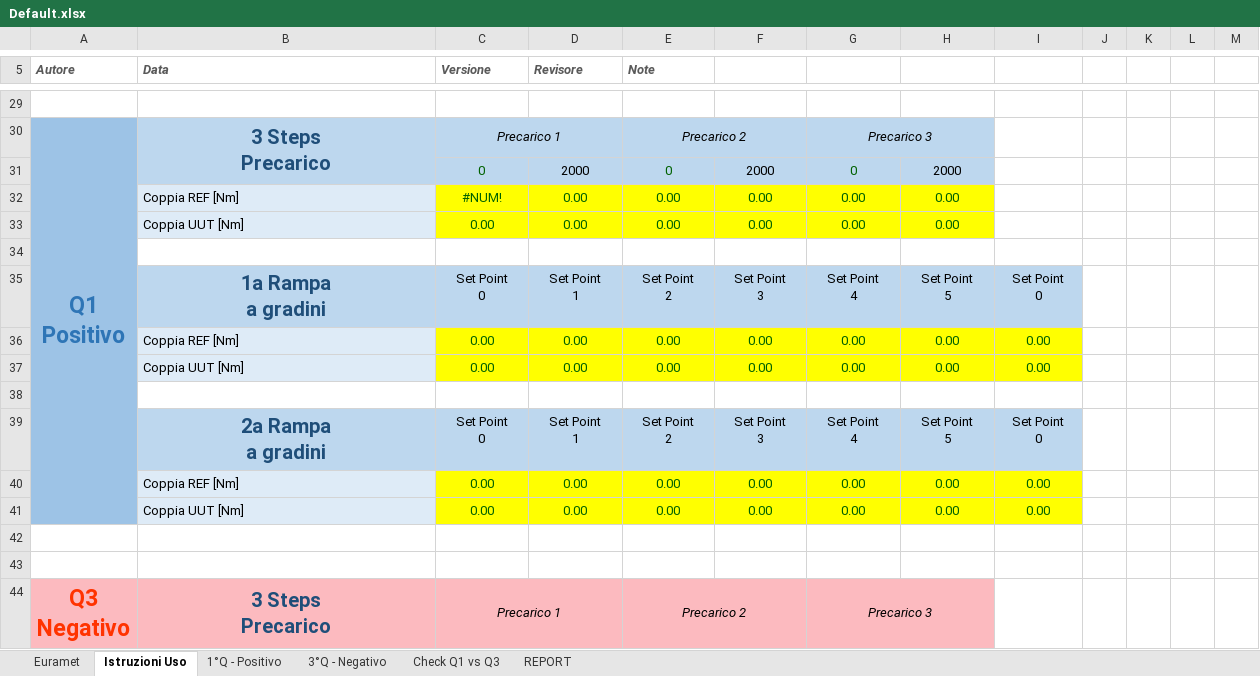
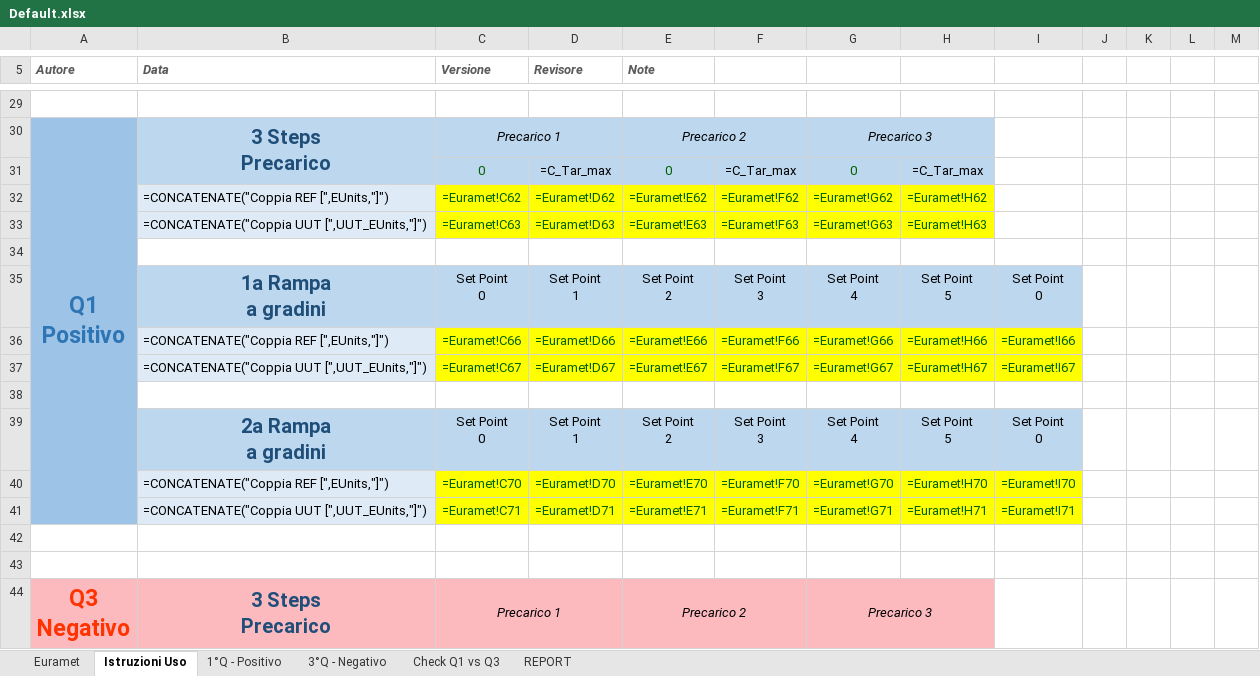
Before and after one commit to Mixer97/tesi_triennale, an Excel workbook: python/Codice_Progetto/Certificati_Euramet_Completi/Default.xlsx, sheet Istruzioni Uso, drawn as a sheet; only a part is shown, gaps mark what is left out; values as stored, in another font and other column widths than the file's, no borders; formulas without a stored value are shown as written; conditional formats not drawn; removed rows and columns are numbered as before the commit, all else as after; the diff covers the shown part only; the diff names each change by its address in the sheet, - before the commit and + after, or states it on an @@ line.

```diff
--- a/python/Codice_Progetto/Certificati_Euramet_Completi/Default.xlsx (sheet Istruzioni Uso)
+++ b/python/Codice_Progetto/Certificati_Euramet_Completi/Default.xlsx (sheet Istruzioni Uso)
-D31 (Revisore): 2000
+D31 (Revisore): =C_Tar_max
-F31: 2000
+F31: =C_Tar_max
-H31: 2000
+H31: =C_Tar_max
-row 32:  | Coppia REF [Nm] | #NUM! | 0.00 | 0.00 | 0.00 | 0.00 | 0.00
-row 33:  | Coppia UUT [Nm] | 0.00 | 0.00 | 0.00 | 0.00 | 0.00 | 0.00
+row 32:  | =CONCATENATE("Coppia REF [",EUnits,"]") | =Euramet!C62 | =Euramet!D62 | =Euramet!E62 | =Euramet!F62 | =Euramet!G62 | =Euramet!H62
+row 33:  | =CONCATENATE("Coppia UUT [",UUT_EUnits,"]") | =Euramet!C63 | =Euramet!D63 | =Euramet!E63 | =Euramet!F63 | =Euramet!G63 | =Euramet!H63
-row 36:  | Coppia REF [Nm] | 0.00 | 0.00 | 0.00 | 0.00 | 0.00 | 0.00 | 0.00
-row 37:  | Coppia UUT [Nm] | 0.00 | 0.00 | 0.00 | 0.00 | 0.00 | 0.00 | 0.00
+row 36:  | =CONCATENATE("Coppia REF [",EUnits,"]") | =Euramet!C66 | =Euramet!D66 | =Euramet!E66 | =Euramet!F66 | =Euramet!G66 | =Euramet!H66 | =Euramet!I66
+row 37:  | =CONCATENATE("Coppia UUT [",UUT_EUnits,"]") | =Euramet!C67 | =Euramet!D67 | =Euramet!E67 | =Euramet!F67 | =Euramet!G67 | =Euramet!H67 | =Euramet!I67
-row 40:  | Coppia REF [Nm] | 0.00 | 0.00 | 0.00 | 0.00 | 0.00 | 0.00 | 0.00
-row 41:  | Coppia UUT [Nm] | 0.00 | 0.00 | 0.00 | 0.00 | 0.00 | 0.00 | 0.00
+row 40:  | =CONCATENATE("Coppia REF [",EUnits,"]") | =Euramet!C70 | =Euramet!D70 | =Euramet!E70 | =Euramet!F70 | =Euramet!G70 | =Euramet!H70 | =Euramet!I70
+row 41:  | =CONCATENATE("Coppia UUT [",UUT_EUnits,"]") | =Euramet!C71 | =Euramet!D71 | =Euramet!E71 | =Euramet!F71 | =Euramet!G71 | =Euramet!H71 | =Euramet!I71
```
Also changed, not shown: 8 added rows, 8 removed rows and 20 edited cells elsewhere in this sheet, sheet 1°Q - Positivo, sheet 3°Q - Negativo, sheet Euramet, sheet Check Q1 vs Q3, sheet REPORT, hidden cells, 1 other file.
